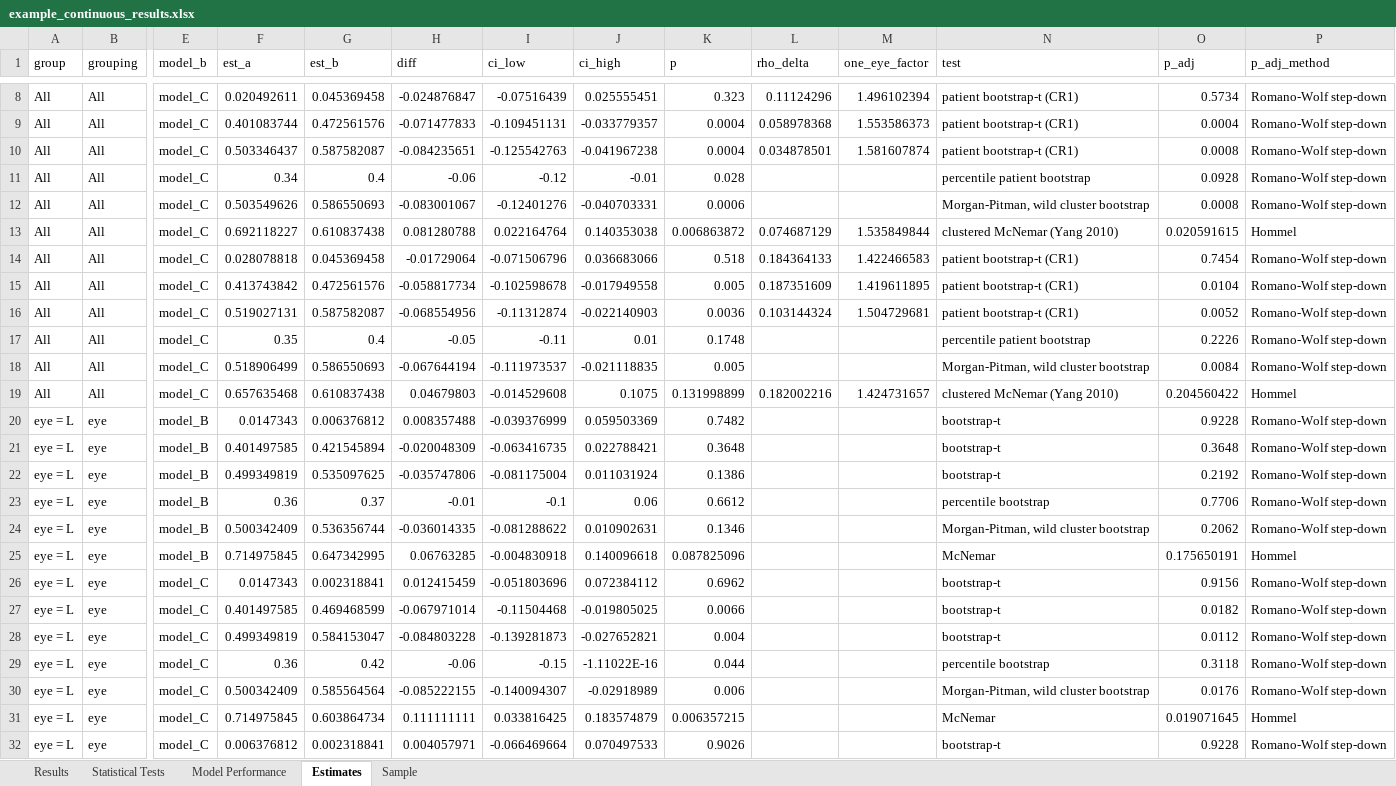
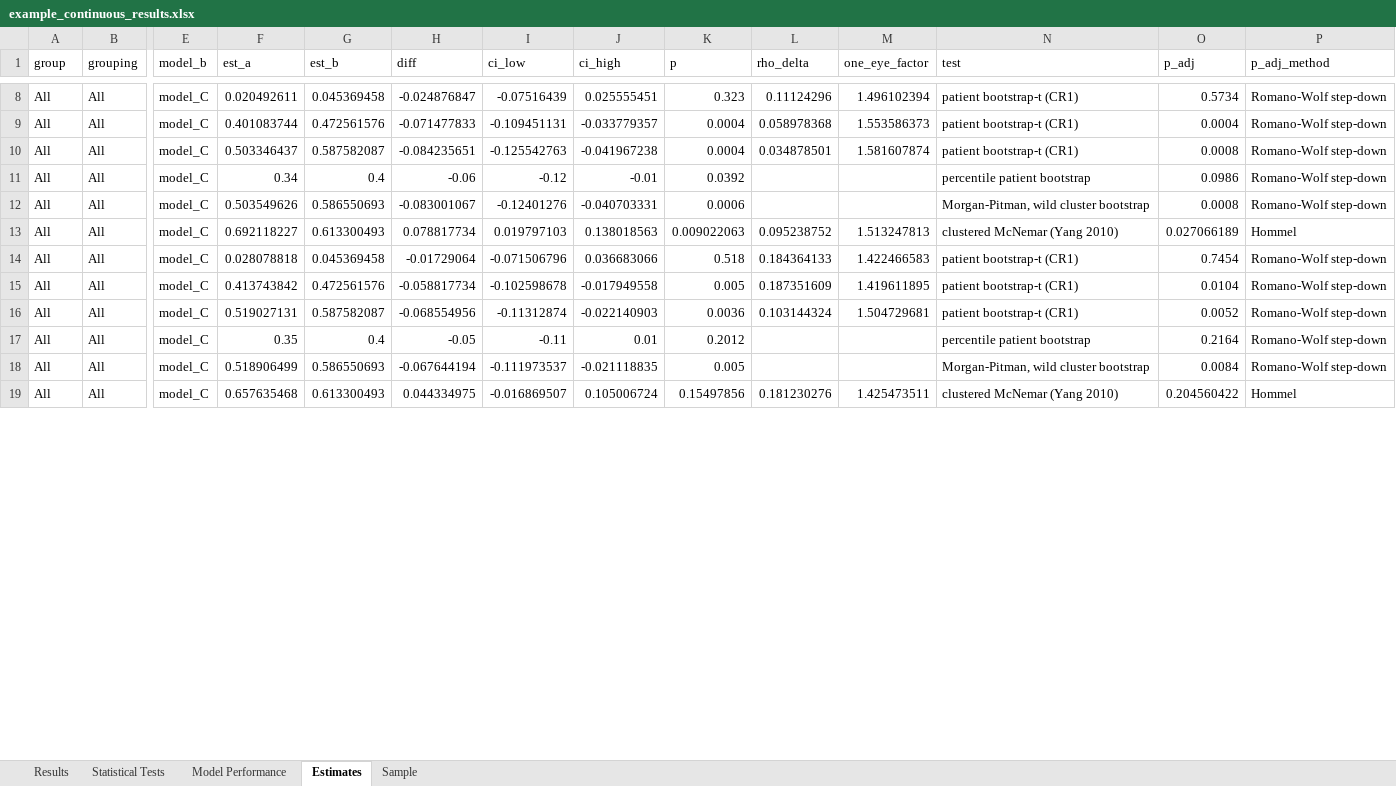
Before and after one commit to gmeyeltd/ophthalmology-stats, an Excel workbook: examples/example_continuous_results.xlsx, sheet Estimates, drawn as a sheet; only a part is shown, gaps mark what is left out; values as stored, in another font and other column widths than the file's, no borders; removed rows and columns are numbered as before the commit, all else as after; rows hold the shown columns only; the diff covers the shown part only; the diff names each change by its address in the sheet, - before the commit and + after, or states it on an @@ line.

```diff
--- a/examples/example_continuous_results.xlsx (sheet Estimates)
+++ b/examples/example_continuous_results.xlsx (sheet Estimates)
-K11 (p): 0.028
+K11 (p): 0.0392
-O11 (p_adj): 0.0928
+O11 (p_adj): 0.0986
-G13 (est_b): 0.610837438
+G13 (est_b): 0.613300493
-H13 (diff): 0.081280788
+H13 (diff): 0.078817734
-I13 (ci_low): 0.022164764
+I13 (ci_low): 0.019797103
-J13 (ci_high): 0.140353038
+J13 (ci_high): 0.138018563
-K13 (p): 0.006863872
+K13 (p): 0.009022063
-L13 (rho_delta): 0.074687129
+L13 (rho_delta): 0.095238752
-M13 (one_eye_factor): 1.535849844
+M13 (one_eye_factor): 1.513247813
-O13 (p_adj): 0.020591615
+O13 (p_adj): 0.027066189
-K17 (p): 0.1748
+K17 (p): 0.2012
-O17 (p_adj): 0.2226
+O17 (p_adj): 0.2164
-G19 (est_b): 0.610837438
+G19 (est_b): 0.613300493
-H19 (diff): 0.04679803
+H19 (diff): 0.044334975
-I19 (ci_low): -0.014529608
+I19 (ci_low): -0.016869507
-J19 (ci_high): 0.1075
+J19 (ci_high): 0.105006724
-K19 (p): 0.131998899
+K19 (p): 0.15497856
-L19 (rho_delta): 0.182002216
+L19 (rho_delta): 0.181230276
-M19 (one_eye_factor): 1.424731657
+M19 (one_eye_factor): 1.425473511
-row 20: eye = L | eye | model_B | 0.0147343 | 0.006376812 | 0.008357488 | -0.039376999 | 0.059503369 | 0.7482 |  |  | bootstrap-t | 0.9228 | Romano-Wolf step-down
-row 21: eye = L | eye | model_B | 0.401497585 | 0.421545894 | -0.020048309 | -0.063416735 | 0.022788421 | 0.3648 |  |  | bootstrap-t | 0.3648 | Romano-Wolf step-down
-row 22: eye = L | eye | model_B | 0.499349819 | 0.535097625 | -0.035747806 | -0.081175004 | 0.011031924 | 0.1386 |  |  | bootstrap-t | 0.2192 | Romano-Wolf step-down
-row 23: eye = L | eye | model_B | 0.36 | 0.37 | -0.01 | -0.1 | 0.06 | 0.6612 |  |  | percentile bootstrap | 0.7706 | Romano-Wolf step-down
-row 24: eye = L | eye | model_B | 0.500342409 | 0.536356744 | -0.036014335 | -0.081288622 | 0.010902631 | 0.1346 |  |  | Morgan-Pitman, wild cluster bootstrap | 0.2062 | Romano-Wolf step-down
-row 25: eye = L | eye | model_B | 0.714975845 | 0.647342995 | 0.06763285 | -0.004830918 | 0.140096618 | 0.087825096 |  |  | McNemar | 0.175650191 | Hommel
-row 26: eye = L | eye | model_C | 0.0147343 | 0.002318841 | 0.012415459 | -0.051803696 | 0.072384112 | 0.6962 |  |  | bootstrap-t | 0.9156 | Romano-Wolf step-down
-row 27: eye = L | eye | model_C | 0.401497585 | 0.469468599 | -0.067971014 | -0.11504468 | -0.019805025 | 0.0066 |  |  | bootstrap-t | 0.0182 | Romano-Wolf step-down
-row 28: eye = L | eye | model_C | 0.499349819 | 0.584153047 | -0.084803228 | -0.139281873 | -0.027652821 | 0.004 |  |  | bootstrap-t | 0.0112 | Romano-Wolf step-down
-row 29: eye = L | eye | model_C | 0.36 | 0.42 | -0.06 | -0.15 | -1.11022E-16 | 0.044 |  |  | percentile bootstrap | 0.3118 | Romano-Wolf step-down
-row 30: eye = L | eye | model_C | 0.500342409 | 0.585564564 | -0.085222155 | -0.140094307 | -0.02918989 | 0.006 |  |  | Morgan-Pitman, wild cluster bootstrap | 0.0176 | Romano-Wolf step-down
-row 31: eye = L | eye | model_C | 0.714975845 | 0.603864734 | 0.111111111 | 0.033816425 | 0.183574879 | 0.006357215 |  |  | McNemar | 0.019071645 | Hommel
-row 32: eye = L | eye | model_C | 0.006376812 | 0.002318841 | 0.004057971 | -0.066469664 | 0.070497533 | 0.9026 |  |  | bootstrap-t | 0.9228 | Romano-Wolf step-down
```
Also changed, not shown: 54 added rows, 23 removed rows and 2 edited cells elsewhere in this sheet, sheet Model Performance, sheet Results, sheet Sample, sheet Statistical Tests, 14 other files.
